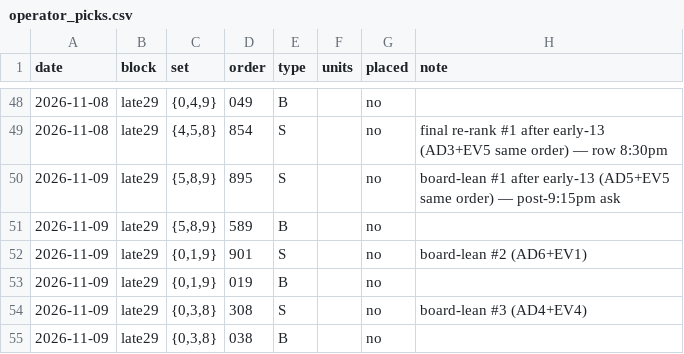
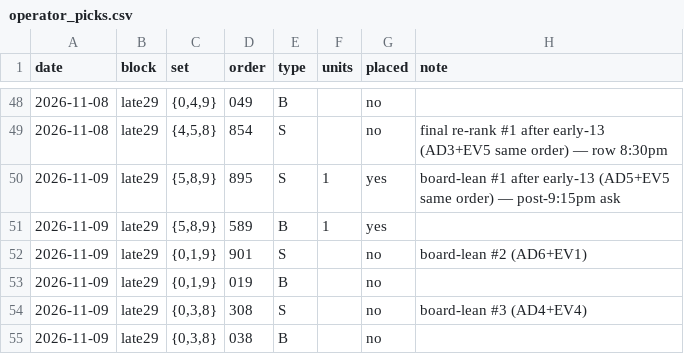
Before and after one commit to therealzerro/HM26, a CSV file: docs/operator_picks.csv, drawn as a sheet; only a part is shown, gaps mark what is left out.

```diff
--- a/docs/operator_picks.csv
+++ b/docs/operator_picks.csv
@@ -49,4 +49,4 @@ date,block,set,order,type,units,placed,note
 2026-11-08,late29,"{4,5,8}",854,S,,no,final re-rank #1 after early-13 (AD3+EV5 same order) — row 8:30pm
-2026-11-09,late29,"{5,8,9}",895,S,,no,board-lean #1 after early-13 (AD5+EV5 same order) — post-9:15pm ask
-2026-11-09,late29,"{5,8,9}",589,B,,no,
+2026-11-09,late29,"{5,8,9}",895,S,1,yes,board-lean #1 after early-13 (AD5+EV5 same order) — post-9:15pm ask
+2026-11-09,late29,"{5,8,9}",589,B,1,yes,
 2026-11-09,late29,"{0,1,9}",901,S,,no,board-lean #2 (AD6+EV1)
```
Also changed, not shown: 1 other file.
